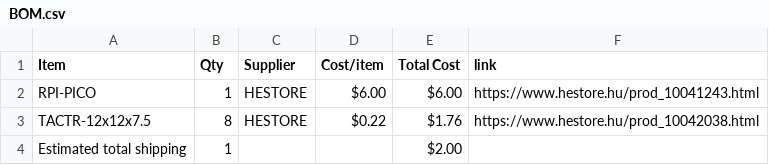
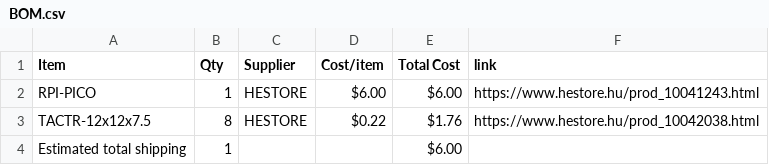
Before and after one commit to Vlebi/lnchpd, a CSV file: BOM.csv, drawn as a sheet.

Commit message:
Sync LNCH-PD from Half Life

```diff
--- a/BOM.csv
+++ b/BOM.csv
@@ -3,2 +3,2 @@ RPI-PICO,1,HESTORE,$6.00,$6.00,https://www.hestore.hu/prod_10041243.html
 TACTR-12x12x7.5,8,HESTORE,$0.22,$1.76,https://www.hestore.hu/prod_10042038.html
-Estimated total shipping,1,,,$2.00,
+Estimated total shipping,1,,,$6.00,
```
